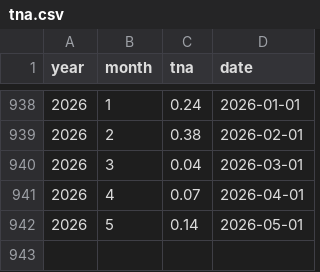
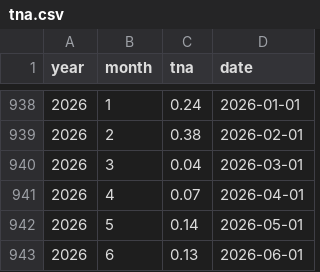
Before and after one commit to dbrisaro/climate-dashboard, a CSV file: data/tna.csv, drawn as a sheet; only a part is shown, gaps mark what is left out; the diff names each change by its address in the sheet, - before the commit and + after, or states it on an @@ line.

```diff
--- a/data/tna.csv
+++ b/data/tna.csv
+row 943: 2026 | 6 | 0.13 | 2026-06-01
```
Also changed, not shown: data/tsa.csv, 4 other files.
